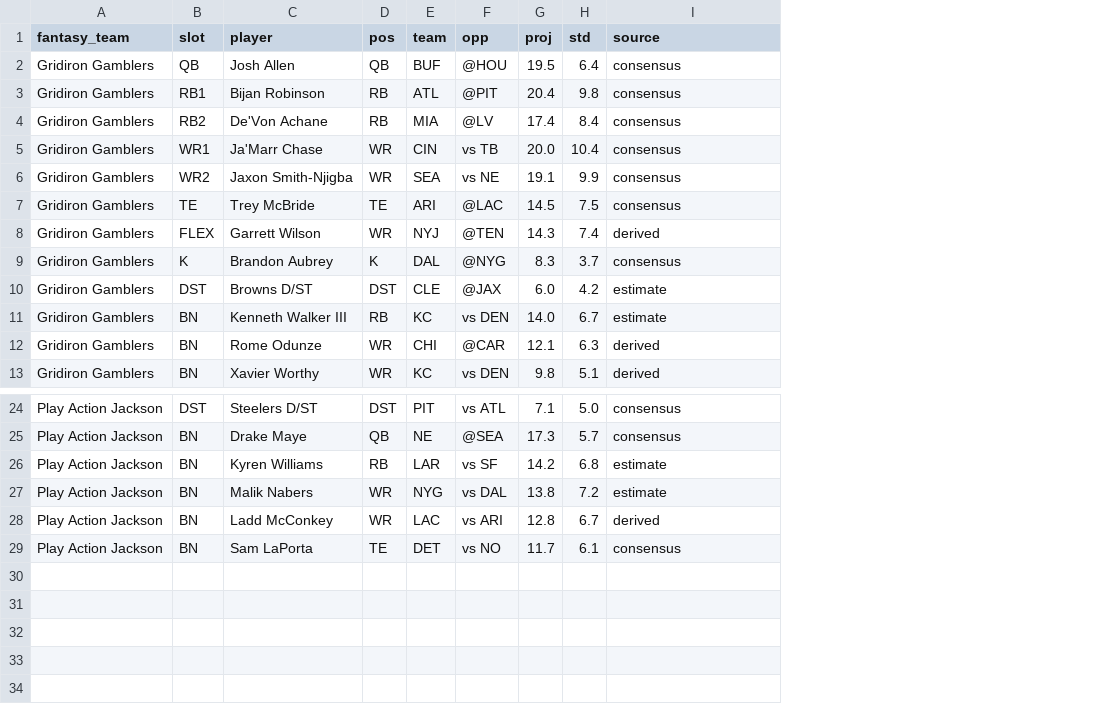
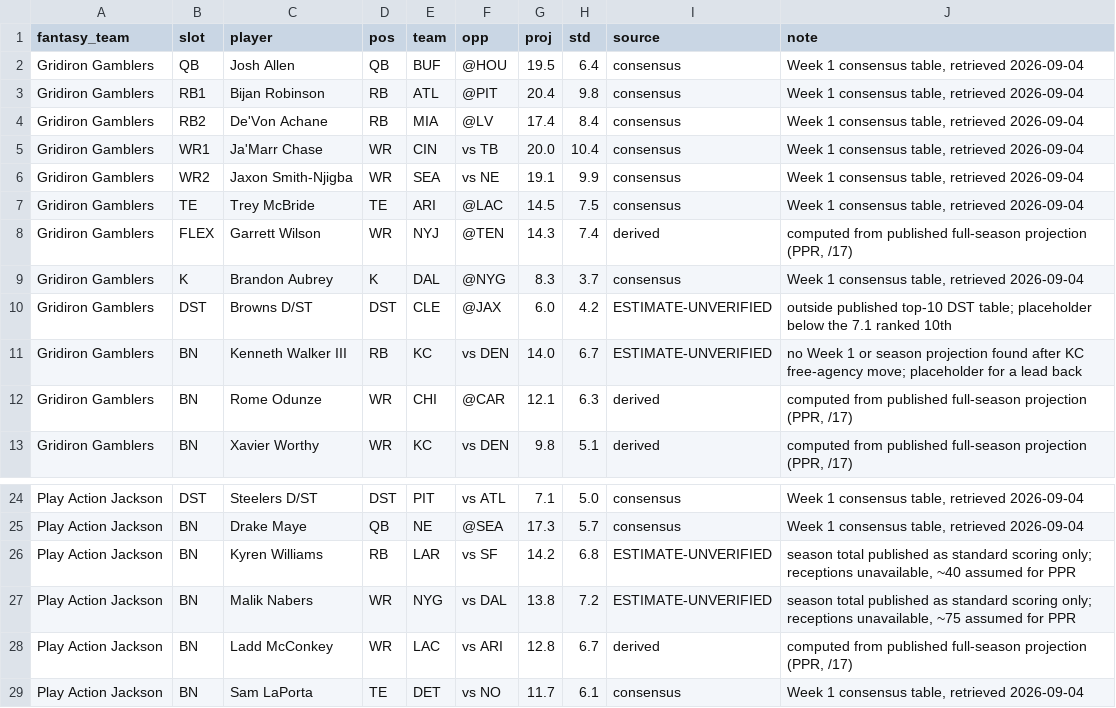
Before and after one commit to cbroomew/fantasy-sim, a CSV file: projections.csv, drawn as a sheet; only a part is shown, gaps mark what is left out; the diff names each change by its address in the sheet, - before the commit and + after, or states it on an @@ line.

```diff
--- a/projections.csv
+++ b/projections.csv
+column J (note), rows 2-13: Week 1 consensus table, retrieved 2026-09-04 | Week 1 consensus table, retrieved 2026-09-04 | Week 1 consensus table, retrieved 2026-09-04 | Week 1 consensus table, retrieved 2026-09-04 | Week 1 consensus table, retrieved 2026-09-04 | Week 1 consensus table, retrieved 2026-09-04 | computed from published full-season projection (PPR, /17) | Week 1 consensus table, retrieved 2026-09-04 | outside published top-10 DST table; placeholder below the 7.1 ranked 10th | no Week 1 or season projection found after KC free-agency move; placeholder for a lead back | computed from published full-season projection (PPR, /17) | computed from published full-season projection (PPR, /17); rows 24-29: Week 1 consensus table, retrieved 2026-09-04 | Week 1 consensus table, retrieved 2026-09-04 | season total published as standard scoring only; receptions unavailable, ~40 assumed for PPR | season total published as standard scoring only; receptions unavailable, ~75 assumed for PPR | computed from published full-season projection (PPR, /17) | Week 1 consensus table, retrieved 2026-09-04
-I10:I11 (source): estimate
+I10:I11 (source): ESTIMATE-UNVERIFIED
-I26:I27 (source): estimate
+I26:I27 (source): ESTIMATE-UNVERIFIED
```
Also changed, not shown: 2 other files.
